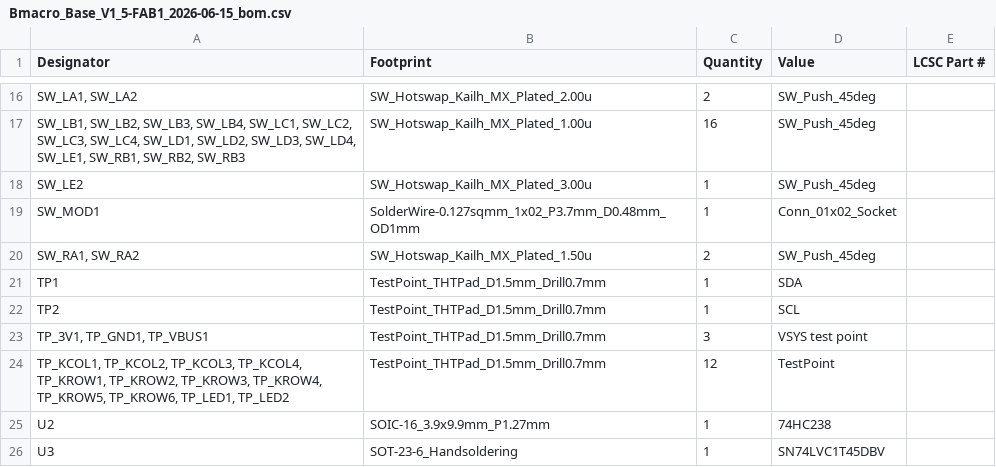
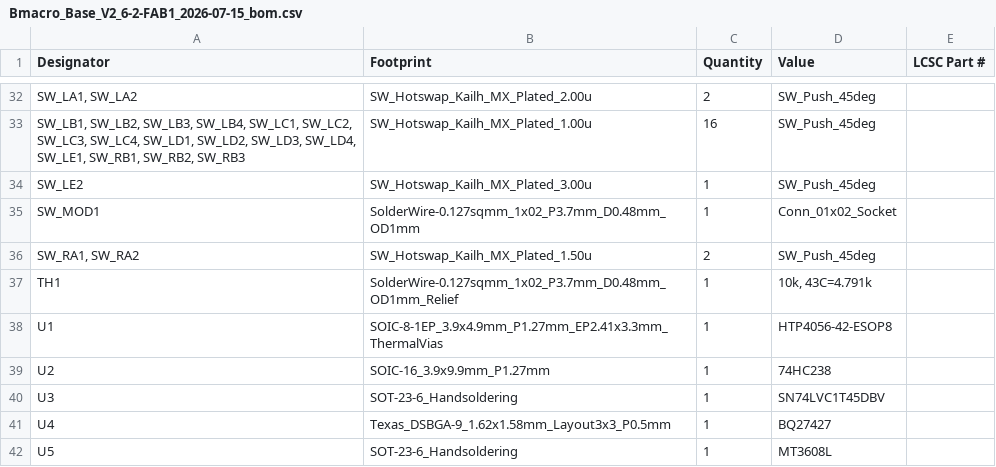
Before and after one commit to KipJM/blackmacro-hardware, a CSV file: PCB/blackmacro_base/production/Bmacro_Base_V2_6-2-FAB1_2026-07-15_bom.csv (was PCB/blackmacro_base/production/Bmacro_Base_V1_5-FAB1_2026-06-15_bom.csv), drawn as a sheet; only a part is shown, gaps mark what is left out; removed rows and columns are numbered as before the commit, all else as after; the diff covers the shown part only; the diff names each change by its address in the sheet, - before the commit and + after, or states it on an @@ line.

```diff
--- a/PCB/blackmacro_base/production/Bmacro_Base_V1_5-FAB1_2026-06-15_bom.csv
+++ b/PCB/blackmacro_base/production/Bmacro_Base_V2_6-2-FAB1_2026-07-15_bom.csv
-row 21: TP1 | TestPoint_THTPad_D1.5mm_Drill0.7mm | 1 | SDA
-row 22: TP2 | TestPoint_THTPad_D1.5mm_Drill0.7mm | 1 | SCL
-row 23: TP_3V1, TP_GND1, TP_VBUS1 | TestPoint_THTPad_D1.5mm_Drill0.7mm | 3 | VSYS test point
-row 24: TP_KCOL1, TP_KCOL2, TP_KCOL3, TP_KCOL4, TP_KROW1, TP_KROW2, TP_KROW3, TP_KROW4, TP_KROW5, TP_KROW6, TP_LED1, TP_LED2 | TestPoint_THTPad_D1.5mm_Drill0.7mm | 12 | TestPoint
+row 37: TH1 | SolderWire-0.127sqmm_1x02_P3.7mm_D0.48mm_OD1mm_Relief | 1 | 10k, 43C=4.791k
+row 38: U1 | SOIC-8-1EP_3.9x4.9mm_P1.27mm_EP2.41x3.3mm_ThermalVias | 1 | HTP4056-42-ESOP8
+row 41: U4 | Texas_DSBGA-9_1.62x1.58mm_Layout3x3_P0.5mm | 1 | BQ27427
+row 42: U5 | SOT-23-6_Handsoldering | 1 | MT3608L
```
Also changed, not shown: 16 added rows and 6 edited cells elsewhere in this file, PCB/blackmacro_base/production/Bmacro_Base_V2_6-2-FAB1_2026-07-15_designators.csv, 42 other files.
